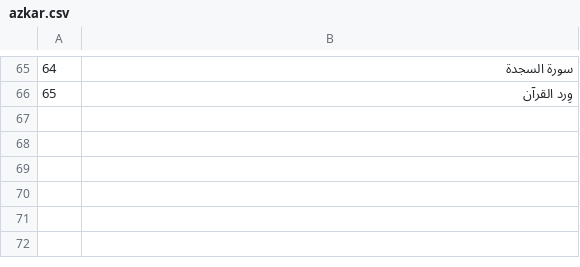
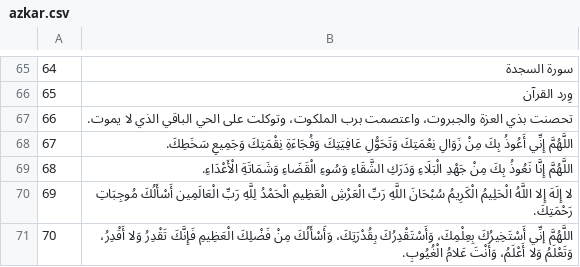
Before and after one commit to tanafaso/tanafaso-backend, a CSV file: src/main/resources/azkar.csv, drawn as a sheet; only a part is shown, gaps mark what is left out.

Commit message:
Add categories emojis and some extra azkar

```diff
--- a/src/main/resources/azkar.csv
+++ b/src/main/resources/azkar.csv
@@ -66 +66,6 @@
 65,وِرد القرآن
+66,تحصنت بذي العزة والجبروت، واعتصمت برب الملكوت، وتوكلت على الحي الباقي الذي لا يموت.
+67,اللَّهُمَّ إِنِّي أَعُوذُ بِكَ مِنْ زَوَالِ نِعْمَتِكَ وَتَحَوُّلِ عَافِيَتِكَ وَفُجَاءَةِ نِقْمَتِكَ وَجَمِيعِ سَخَطِكَ.
+68,اللَّهُمَّ إِنَّا نَعُوذُ بِكَ مِنْ جَهْدِ الْبَلَاءِ وَدَرَكِ الشَّقَاءِ وَسُوءِ الْقَضَاءِ وَشَمَاتَةِ الْأَعْدَاءِ.
+69,لا إِلَهَ إِلا اللَّهُ الْحَلِيمُ الْكَرِيمُ سُبْحَانَ اللَّهِ رَبِّ الْعَرْشِ الْعَظِيمِ الْحَمْدُ لِلَّهِ رَبِّ الْعَالَمِين أَسْأَلُكَ مُوجِبَاتِ رَحْمَتِكَ.
+70,اللَّهُمَّ إنِّي أَسْتَخِيرُكَ بِعِلْمِكَ، وَأَسْتَقْدِرُكَ بِقُدْرَتِكَ، وَأَسْأَلُكَ مِنْ فَضْلِكَ الْعَظِيمِ فَإِنَّكَ تَقْدِرُ وَلا أَقْدِرُ، وَتَعْلَمُ وَلا أَعْلَمُ، وَأَنْتَ عَلامُ الْغُيُوبِ.
```
Also changed, not shown: src/main/resources/categories.csv, 1 other file.
